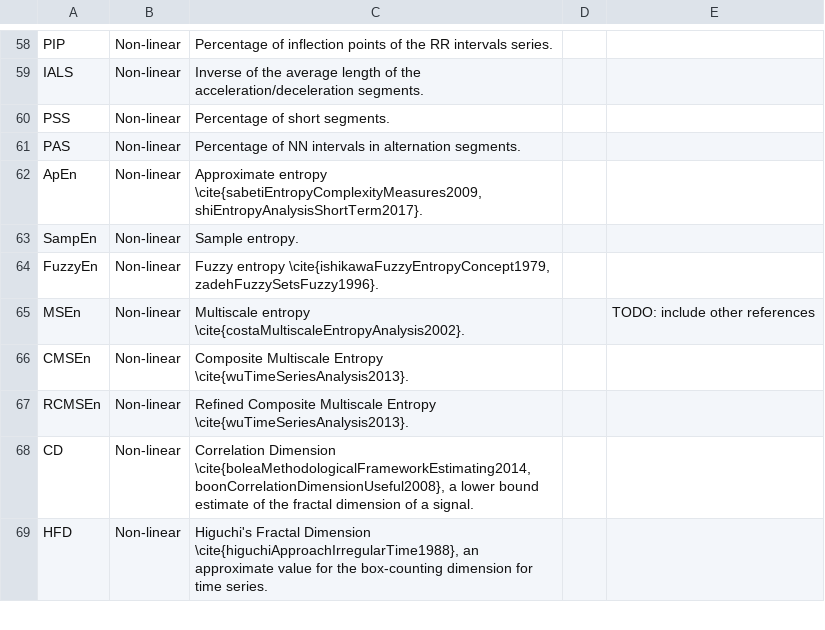
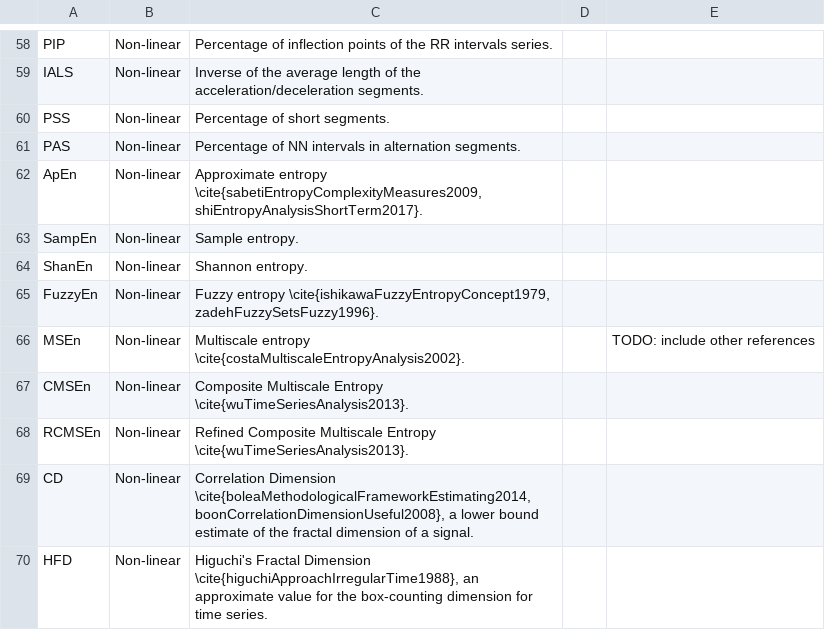
Before and after one commit to danibene/cite-neurokit2-hrv, a CSV file: neurokit2_hrv_feat_info.csv, drawn as a sheet; only a part is shown, gaps mark what is left out; the diff names each change by its address in the sheet, - before the commit and + after, or states it on an @@ line.

Commit message:
add Shannon entropy

```diff
--- a/neurokit2_hrv_feat_info.csv
+++ b/neurokit2_hrv_feat_info.csv
+row 64: ShanEn | Non-linear | Shannon entropy.
```
